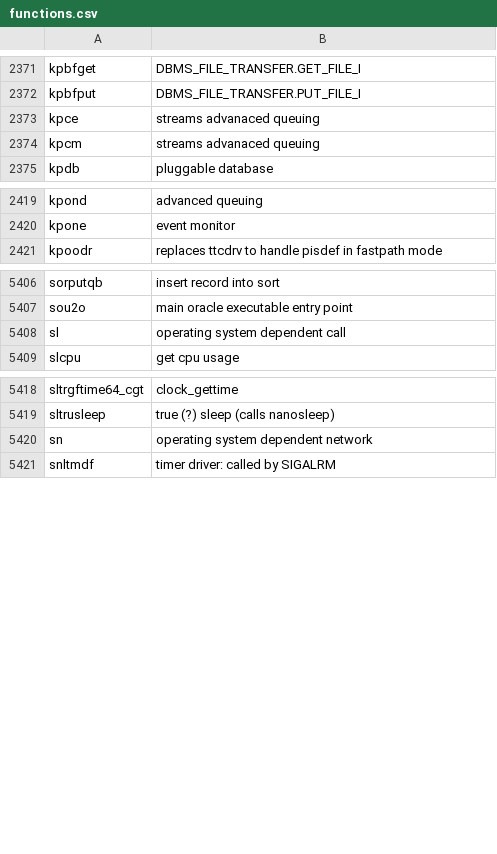
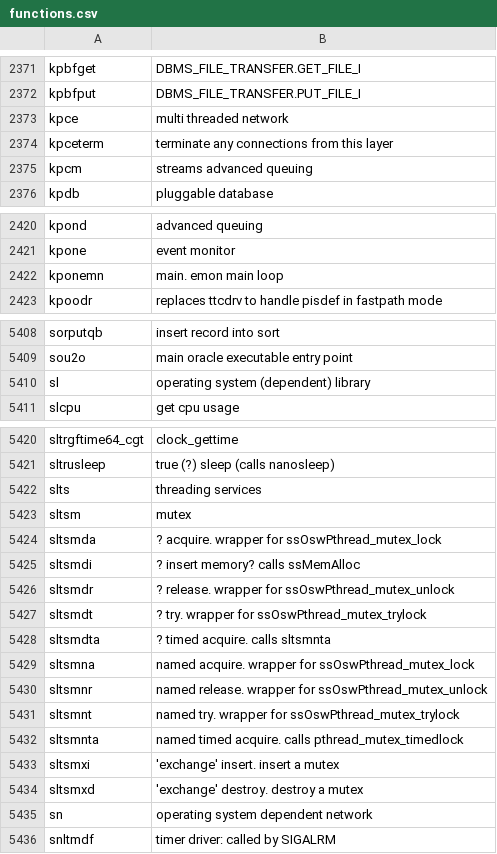
Before and after one commit to skoehler-soocs/ora_db_func_anno, a CSV file: functions.csv, drawn as a sheet; only a part is shown, gaps mark what is left out.

Commit message:
mainly additions in sltsm.

```diff
--- a/functions.csv
+++ b/functions.csv
@@ -2372,4 +2372,5 @@ kpbfget|DBMS_FILE_TRANSFER.GET_FILE_I
 kpbfput|DBMS_FILE_TRANSFER.PUT_FILE_I
-kpce|streams advanaced queuing
-kpcm|streams advanaced queuing
+kpce|multi threaded network
+kpceterm|terminate any connections from this layer
+kpcm|streams advanced queuing
 kpdb|pluggable database
@@ -2420,2 +2421,3 @@ kpond|advanced queuing
 kpone|event monitor
+kponemn|main. emon main loop
 kpoodr|replaces ttcdrv to handle pisdef in fastpath mode
@@ -5407,3 +5409,3 @@ sorputqb|insert record into sort
 sou2o|main oracle executable entry point
-sl|operating system dependent call
+sl|operating system (dependent) library
 slcpu|get cpu usage
@@ -5419,2 +5421,15 @@ sltrgftime64_cgt|clock_gettime
 sltrusleep|true (?) sleep (calls nanosleep)
+slts|threading services
+sltsm|mutex
+sltsmda|? acquire. wrapper for ssOswPthread_mutex_lock
+sltsmdi|? insert memory? calls ssMemAlloc
+sltsmdr|? release. wrapper for ssOswPthread_mutex_unlock
+sltsmdt|? try. wrapper for ssOswPthread_mutex_trylock
+sltsmdta|? timed acquire. calls sltsmnta
+sltsmna|named acquire. wrapper for ssOswPthread_mutex_lock
+sltsmnr|named release. wrapper for ssOswPthread_mutex_unlock
+sltsmnt|named try. wrapper for ssOswPthread_mutex_trylock
+sltsmnta|named timed acquire. calls pthread_mutex_timedlock
+sltsmxi|'exchange' insert. insert a mutex
+sltsmxd|'exchange' destroy. destroy a mutex
 sn|operating system dependent network
```
